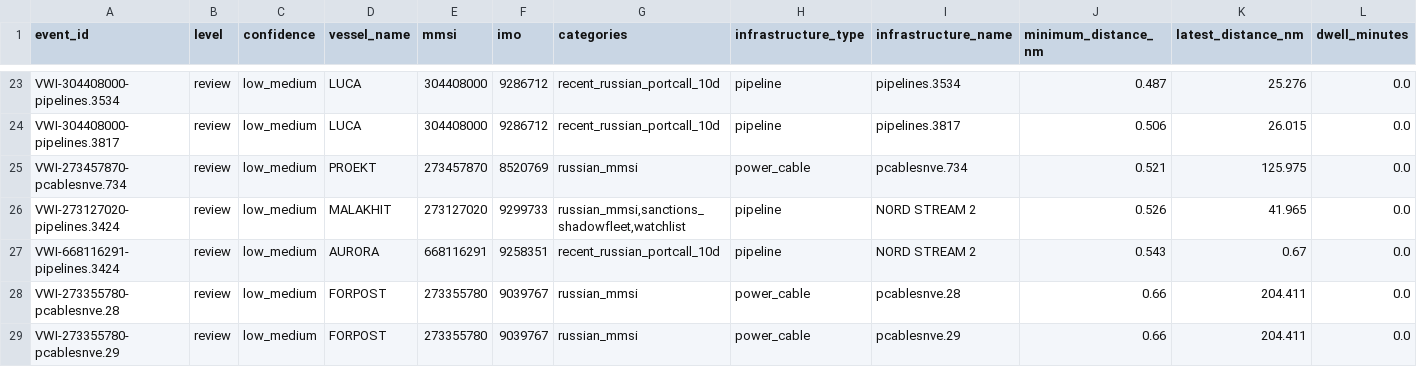
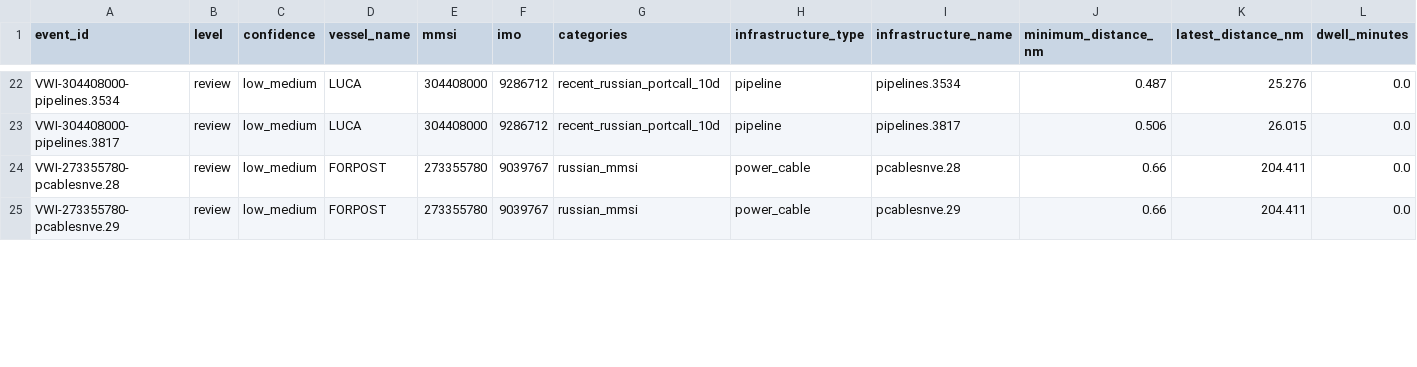
Before and after one commit to mowlsint/VoodooWhiskers, a CSV file: public/downloads/infrastructure_watch_latest.csv, drawn as a sheet; only a part is shown, gaps mark what is left out; removed rows and columns are numbered as before the commit, all else as after; rows hold the shown columns only; the diff covers the shown part only; the diff names each change by its address in the sheet, - before the commit and + after, or states it on an @@ line.

```diff
--- a/public/downloads/infrastructure_watch_latest.csv
+++ b/public/downloads/infrastructure_watch_latest.csv
-row 25: VWI-273457870-pcablesnve.734 | review | low_medium | PROEKT | 273457870 | 8520769 | russian_mmsi | power_cable | pcablesnve.734 | 0.521 | 125.975 | 0.0
-row 26: VWI-273127020-pipelines.3424 | review | low_medium | MALAKHIT | 273127020 | 9299733 | russian_mmsi,sanctions_shadowfleet,watchlist | pipeline | NORD STREAM 2 | 0.526 | 41.965 | 0.0
-row 27: VWI-668116291-pipelines.3424 | review | low_medium | AURORA | 668116291 | 9258351 | recent_russian_portcall_10d | pipeline | NORD STREAM 2 | 0.543 | 0.67 | 0.0
```
Also changed, not shown: 3 added rows, 2 removed rows and 2 edited cells elsewhere in this file, 16 other files.
